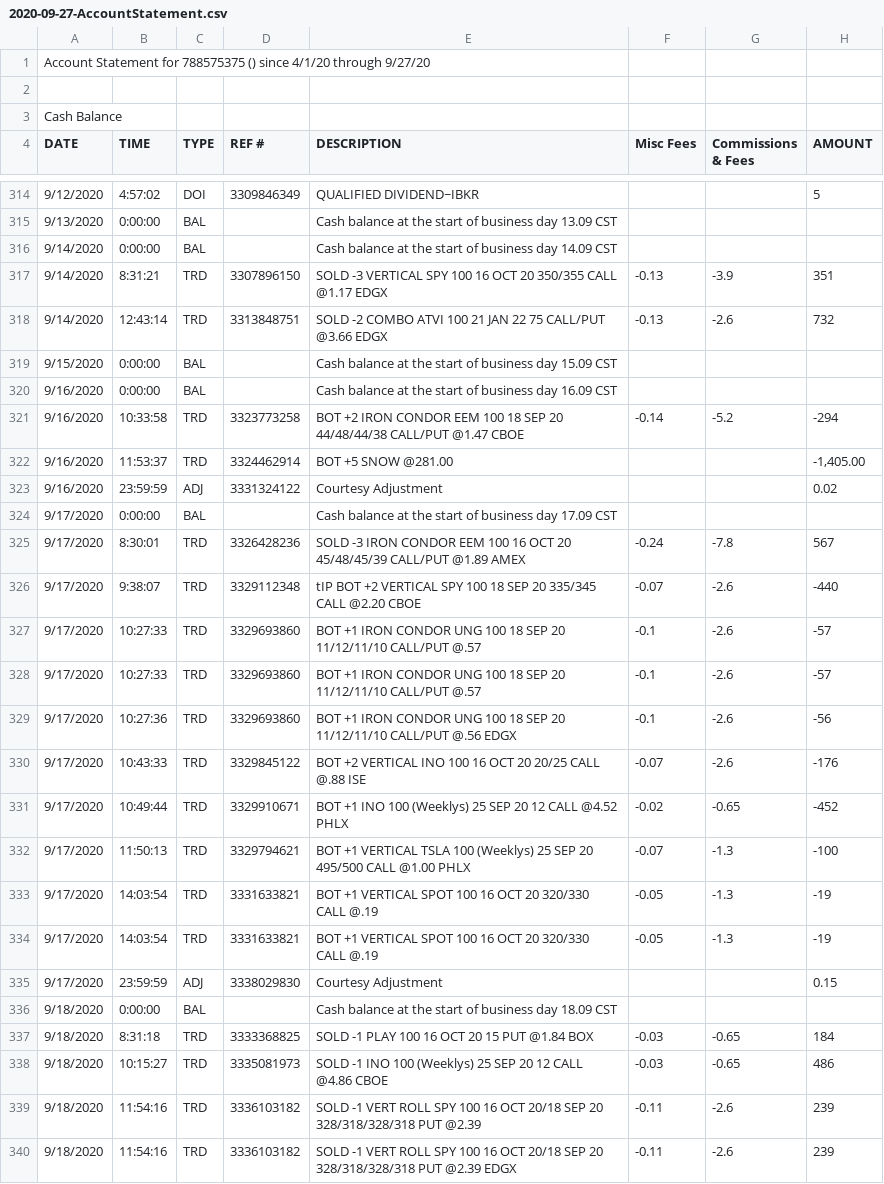
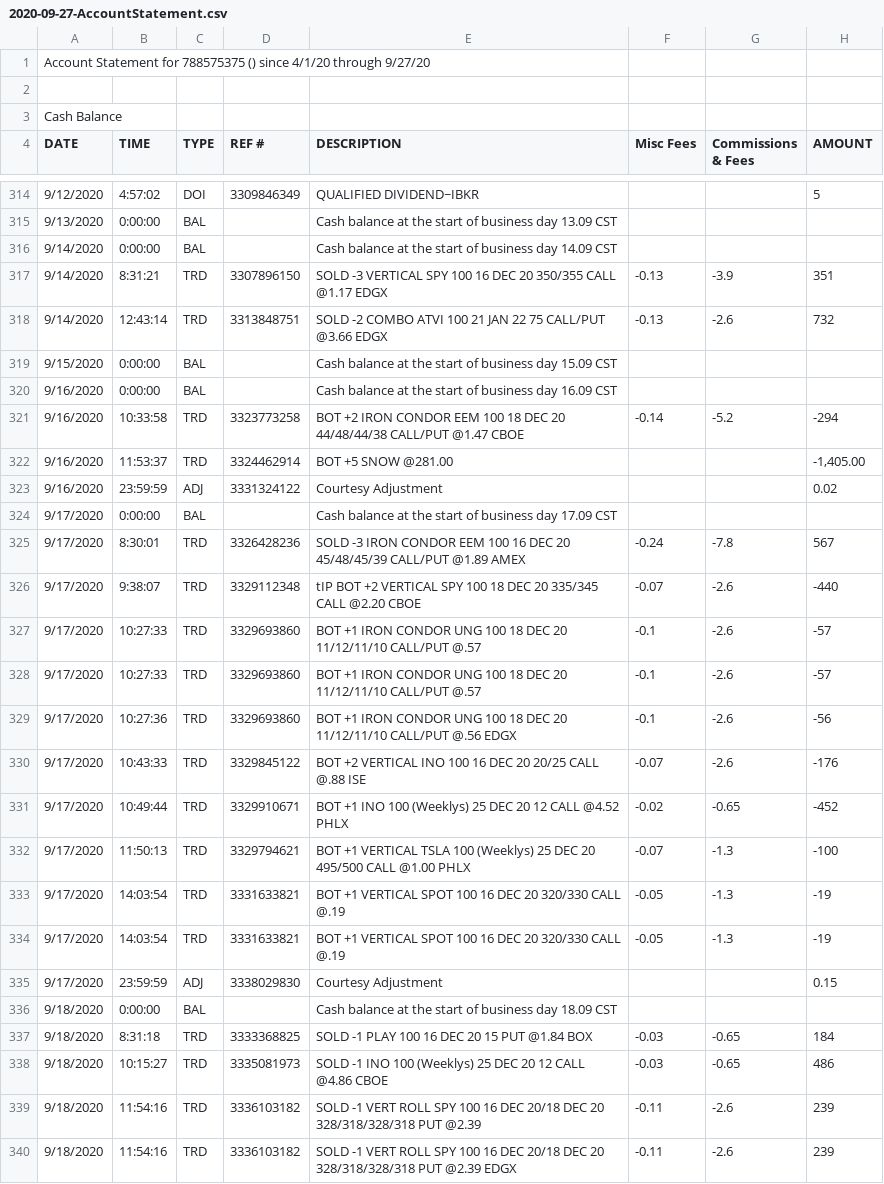
Before and after one commit to sharath222/OptionsTrading, a CSV file: 2020-09-27-AccountStatement.csv, drawn as a sheet; only a part is shown, gaps mark what is left out; the diff covers the shown part only; the diff names each change by its address in the sheet, - before the commit and + after, or states it on an @@ line.

```diff
--- a/2020-09-27-AccountStatement.csv
+++ b/2020-09-27-AccountStatement.csv
-E317 (DESCRIPTION): …100 16 OCT 20 350/355…
+E317 (DESCRIPTION): …100 16 DEC 20 350/355…
-E321 (DESCRIPTION): …100 18 SEP 20 44/48/44/38…
+E321 (DESCRIPTION): …100 18 DEC 20 44/48/44/38…
-E325 (DESCRIPTION): …100 16 OCT 20 45/48/45/39…
+E325 (DESCRIPTION): …100 16 DEC 20 45/48/45/39…
-E326 (DESCRIPTION): …100 18 SEP 20 335/345…
+E326 (DESCRIPTION): …100 18 DEC 20 335/345…
-E327:E328 (DESCRIPTION): …100 18 SEP 20 11/12/11/10…
+E327:E328 (DESCRIPTION): …100 18 DEC 20 11/12/11/10…
-E329 (DESCRIPTION): …100 18 SEP 20 11/12/11/10…
+E329 (DESCRIPTION): …100 18 DEC 20 11/12/11/10…
-E330 (DESCRIPTION): …100 16 OCT 20 20/25…
+E330 (DESCRIPTION): …100 16 DEC 20 20/25…
-E331 (DESCRIPTION): …(Weeklys) 25 SEP 20 12…
+E331 (DESCRIPTION): …(Weeklys) 25 DEC 20 12…
-E332 (DESCRIPTION): …(Weeklys) 25 SEP 20 495/500…
+E332 (DESCRIPTION): …(Weeklys) 25 DEC 20 495/500…
-E333:E334 (DESCRIPTION): …100 16 OCT 20 320/330…
+E333:E334 (DESCRIPTION): …100 16 DEC 20 320/330…
-E337 (DESCRIPTION): SOLD -1 PLAY 100 16 OCT 20 15 PUT @1.84 BOX
+E337 (DESCRIPTION): SOLD -1 PLAY 100 16 DEC 20 15 PUT @1.84 BOX
-E338 (DESCRIPTION): …(Weeklys) 25 SEP 20 12…
+E338 (DESCRIPTION): …(Weeklys) 25 DEC 20 12…
-E339 (DESCRIPTION): …100 16 OCT 20/18 SEP 20 328/318/328/318…
+E339 (DESCRIPTION): …100 16 DEC 20/18 DEC 20 328/318/328/318…
-E340 (DESCRIPTION): …100 16 OCT 20/18 SEP 20 328/318/328/318…
+E340 (DESCRIPTION): …100 16 DEC 20/18 DEC 20 328/318/328/318…
```
Also changed, not shown: 115 edited cells elsewhere in this file, 2020-09-05-AccountStatement.csv, 2 other files.
